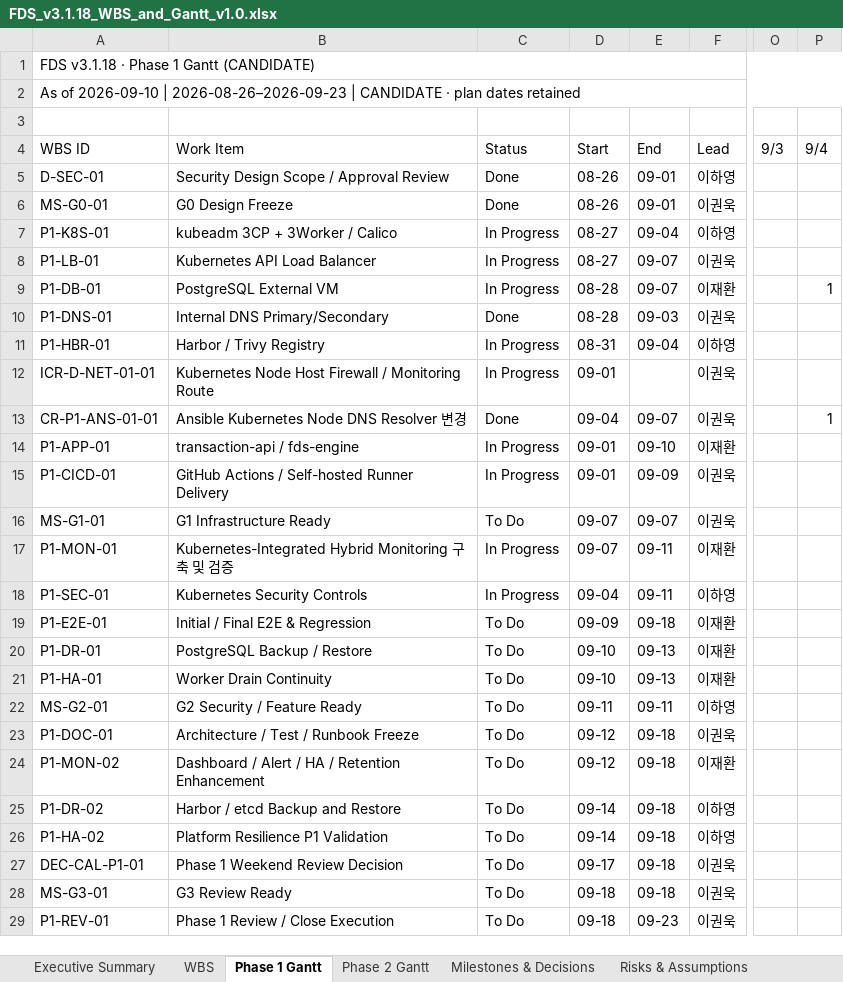
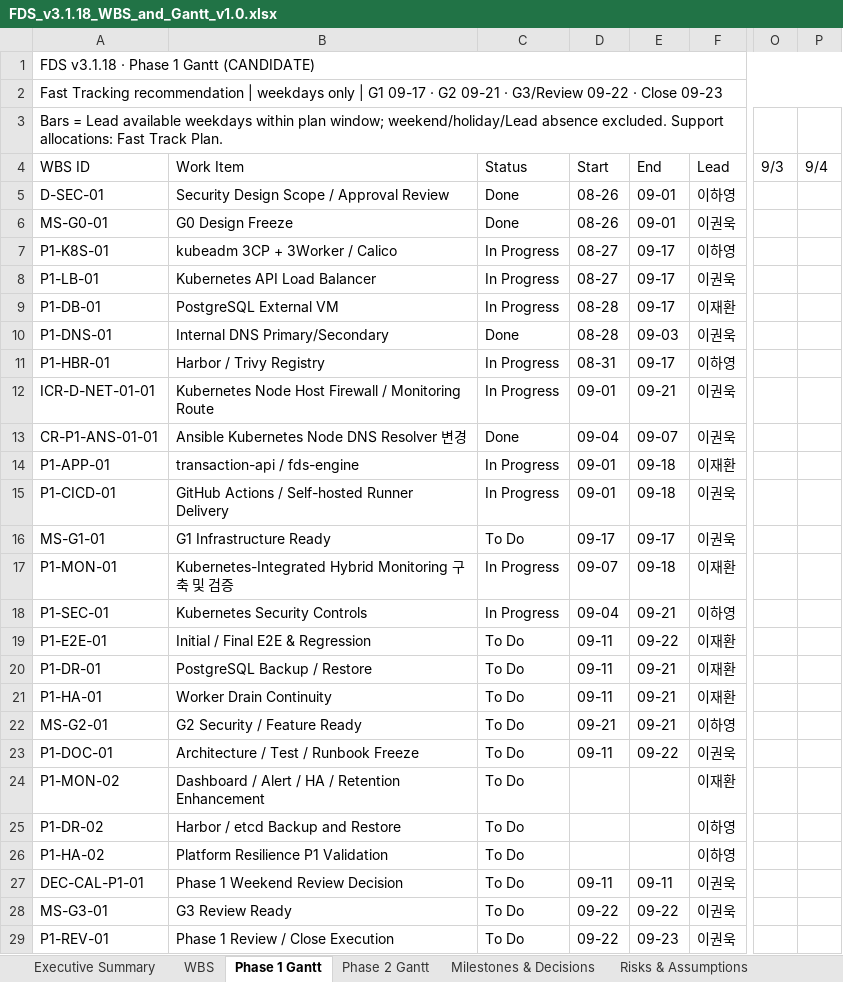
Before and after one commit to 321Team/fds-project-baseline, an Excel workbook: wbs/FDS_v3.1.18_WBS_and_Gantt_v1.0.xlsx, sheet Phase 1 Gantt, drawn as a sheet; only a part is shown, gaps mark what is left out; values as stored, in another font and other column widths than the file's, no cell formats; conditional formats not drawn; the diff covers the shown part only; the diff names each change by its address in the sheet, - before the commit and + after, or states it on an @@ line.

Commit message:
docs: add Sep 10 leave, ICR follow-up and weekday Fast Tracking proposal

```diff
--- a/wbs/FDS_v3.1.18_WBS_and_Gantt_v1.0.xlsx (sheet Phase 1 Gantt)
+++ b/wbs/FDS_v3.1.18_WBS_and_Gantt_v1.0.xlsx (sheet Phase 1 Gantt)
-A2: As of 2026-09-10 | 2026-08-26–2026-09-23 | CANDIDATE · plan dates retained
+A2: Fast Tracking recommendation | weekdays only | G1 09-17 · G2 09-21 · G3/Review 09-22 · Close 09-23
-A3: (empty)
+A3: Bars = Lead available weekdays within plan window; weekend/holiday/Lead absence excluded. Support allocations: Fast Track Plan.
-E7: 09-04
+E7: 09-17
-E8:E9: 09-07
+E8:E9: 09-17
-P9: 1
+P9: (empty)
-E11: 09-04
+E11: 09-17
-E12: (empty)
+E12: 09-21
-P13: 1
+P13: (empty)
-E14: 09-10
+E14: 09-18
-E15: 09-09
+E15: 09-18
-D16: 09-07
+D16: 09-17
-E16: 09-07
+E16: 09-17
-E17: 09-11
+E17: 09-18
-E18: 09-11
+E18: 09-21
-D19: 09-09
+D19: 09-11
-E19: 09-18
+E19: 09-22
-D20:D21: 09-10
+D20:D21: 09-11
-E20:E21: 09-13
+E20:E21: 09-21
-D22: 09-11
+D22: 09-21
-E22: 09-11
+E22: 09-21
-D23: 09-12
+D23: 09-11
-E23: 09-18
+E23: 09-22
-D24: 09-12
+D24: (empty)
-E24:E26: 09-18
+E24:E26: (empty)
-D25:D26: 09-14
+D25:D26: (empty)
-D27: 09-17
+D27: 09-11
-E27: 09-18
+E27: 09-11
-D28:D29: 09-18
+D28:D29: 09-22
-E28: 09-18
+E28: 09-22
```
Also changed, not shown: 2 edited cells elsewhere in this sheet, sheet WBS, sheet Sources & Change Log, sheet Milestones & Decisions, sheet Executive Summary, sheet Phase 2 Gantt, sheet Team Calendar, 1 more sheet, other sheet tabs, cell formats, formulas that keep their value, charts or pictures, 40 other files.
